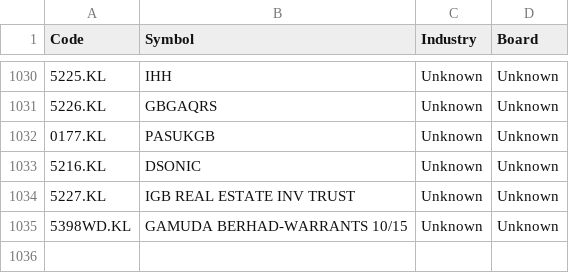
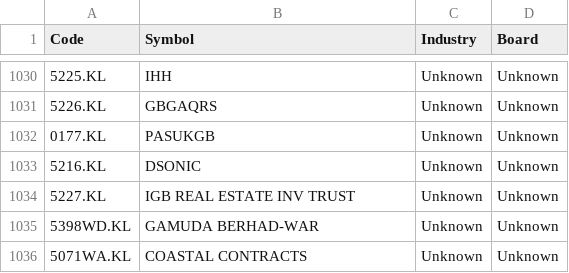
Before and after one commit to yccheok/jstock, a CSV file: appengine/jstock-static/war/stocks_information/malaysia/stocks.csv, drawn as a sheet; only a part is shown, gaps mark what is left out.

Commit message:
new stocks.

```diff
--- a/appengine/jstock-static/war/stocks_information/malaysia/stocks.csv
+++ b/appengine/jstock-static/war/stocks_information/malaysia/stocks.csv
@@ -1034,2 +1034,3 @@
 "5227.KL","IGB REAL ESTATE INV TRUST","Unknown","Unknown"
-"5398WD.KL","GAMUDA BERHAD-WARRANTS 10/15","Unknown","Unknown"
+"5398WD.KL","GAMUDA BERHAD-WAR","Unknown","Unknown"
+"5071WA.KL","COASTAL CONTRACTS","Unknown","Unknown"
```
Also changed, not shown: 1 other file.
